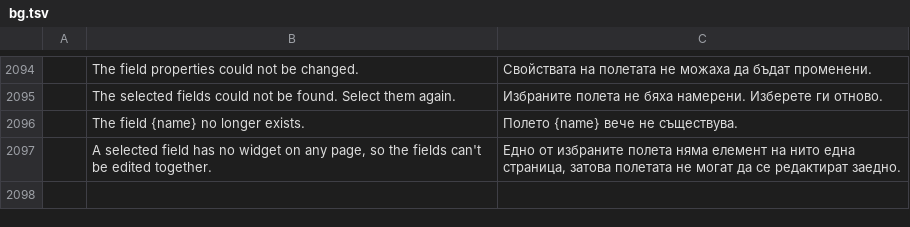
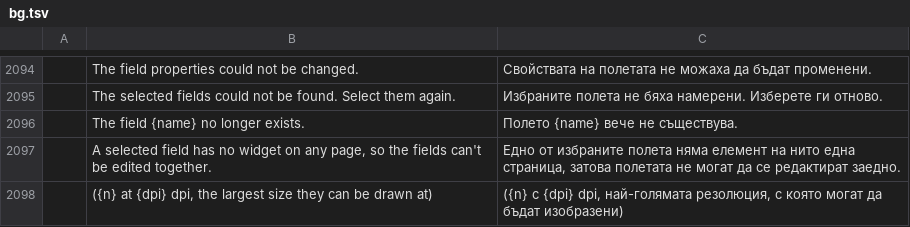
Before and after one commit to cyfung1031/pdfcraft, a TSV file: crates/ui-egui/src/i18n/bg.tsv, drawn as a sheet; only a part is shown, gaps mark what is left out; the diff names each change by its address in the sheet, - before the commit and + after, or states it on an @@ line.

Commit message:
Export: pages too large at the chosen dpi export at the most the renderer allows, and say so
#669 made every Exporter refuse oversized whole-page renders, which
reached File > Export to image, doc_export_* and OCR: at 600 dpi any page
side over 13.65 in (Legal, A3, Tabloid) failed instead of exporting. The
exporter clamps again; Exporter::dpi_used reports the resolution a page
is drawn at, which the Export dialog's message and doc_export_png's
lower_dpi list mention. A source with reject_oversize still refuses
(CLI render keeps its strict config).

```diff
--- a/crates/ui-egui/src/i18n/bg.tsv
+++ b/crates/ui-egui/src/i18n/bg.tsv
+row 2098:  | ({n} at {dpi} dpi, the largest size they can be drawn at) | ({n} с {dpi} dpi, най-голямата резолюция, с която могат да бъдат изобразени)
```
Also changed, not shown: crates/ui-egui/src/i18n/de.tsv, crates/ui-egui/src/i18n/ja.tsv, 15 other files.
